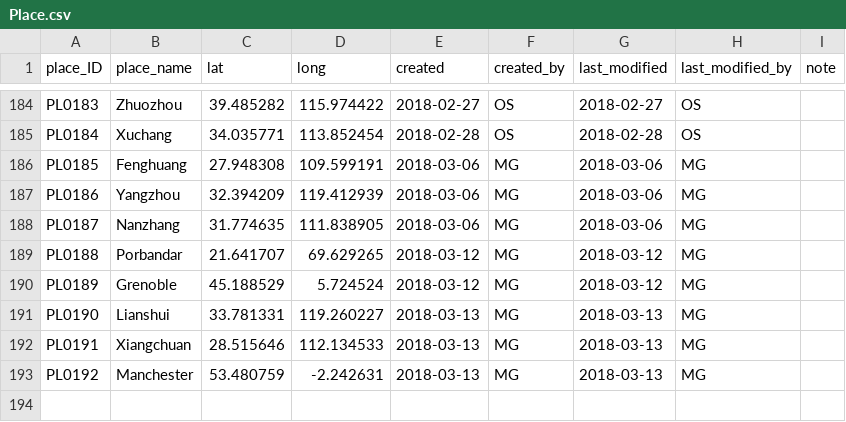
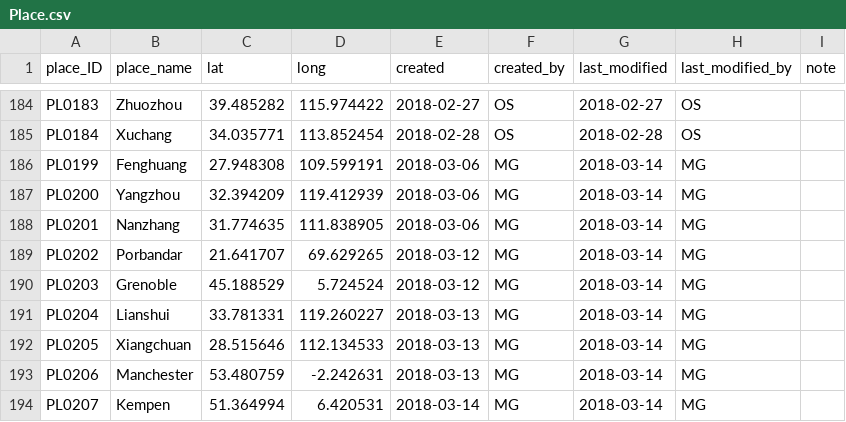
Before and after one commit to readchina/ReadAct, a CSV file: data/Place.csv, drawn as a sheet; only a part is shown, gaps mark what is left out.

Commit message:
transfer info - A Single Tear
added PrimarySources
and info to Place and Person -file
added 'Devotional literature' to Genre

```diff
--- a/data/Place.csv
+++ b/data/Place.csv
@@ -185,9 +185,10 @@ PL0183,Zhuozhou,39.485282,115.974422,2018-02-27,OS,2018-02-27,OS,
 PL0184,Xuchang,34.035771,113.852454,2018-02-28,OS,2018-02-28,OS,
-PL0185,Fenghuang,27.948308,109.599191,2018-03-06,MG,2018-03-06,MG,
-PL0186,Yangzhou,32.394209,119.412939,2018-03-06,MG,2018-03-06,MG,
-PL0187,Nanzhang,31.774635,111.838905,2018-03-06,MG,2018-03-06,MG,
-PL0188,Porbandar,21.641707,69.629265,2018-03-12,MG,2018-03-12,MG,
-PL0189,Grenoble,45.188529,5.724524,2018-03-12,MG,2018-03-12,MG,
-PL0190,Lianshui,33.781331,119.260227,2018-03-13,MG,2018-03-13,MG,
-PL0191,Xiangchuan,28.515646,112.134533,2018-03-13,MG,2018-03-13,MG,
-PL0192,Manchester,53.480759,-2.242631,2018-03-13,MG,2018-03-13,MG,
+PL0199,Fenghuang,27.948308,109.599191,2018-03-06,MG,2018-03-14,MG,
+PL0200,Yangzhou,32.394209,119.412939,2018-03-06,MG,2018-03-14,MG,
+PL0201,Nanzhang,31.774635,111.838905,2018-03-06,MG,2018-03-14,MG,
+PL0202,Porbandar,21.641707,69.629265,2018-03-12,MG,2018-03-14,MG,
+PL0203,Grenoble,45.188529,5.724524,2018-03-12,MG,2018-03-14,MG,
+PL0204,Lianshui,33.781331,119.260227,2018-03-13,MG,2018-03-14,MG,
+PL0205,Xiangchuan,28.515646,112.134533,2018-03-13,MG,2018-03-14,MG,
+PL0206,Manchester,53.480759,-2.242631,2018-03-13,MG,2018-03-14,MG,
+PL0207,Kempen,51.364994,6.420531,2018-03-14,MG,2018-03-14,MG,
```
Also changed, not shown: data/Genre.csv, data/Person.csv, 1 other file.
